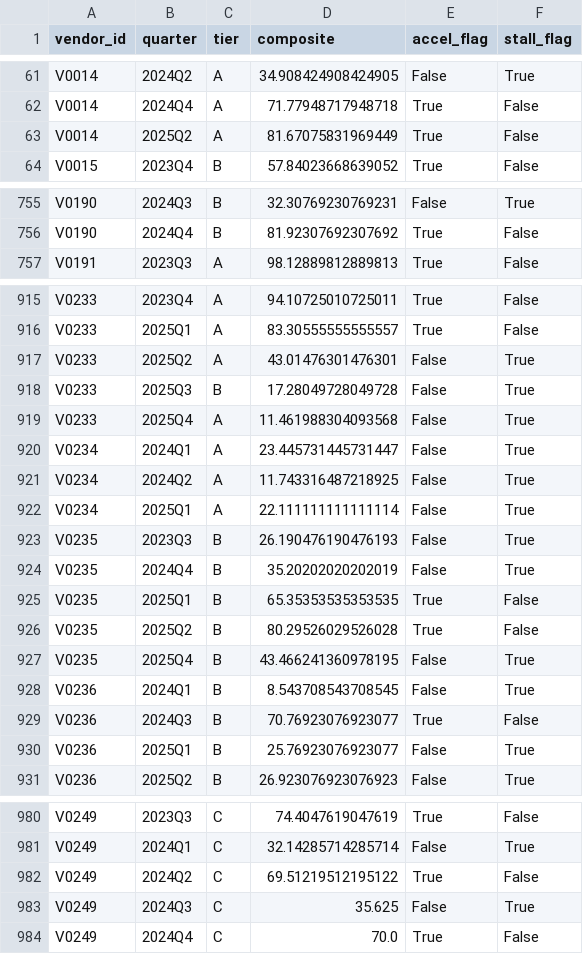
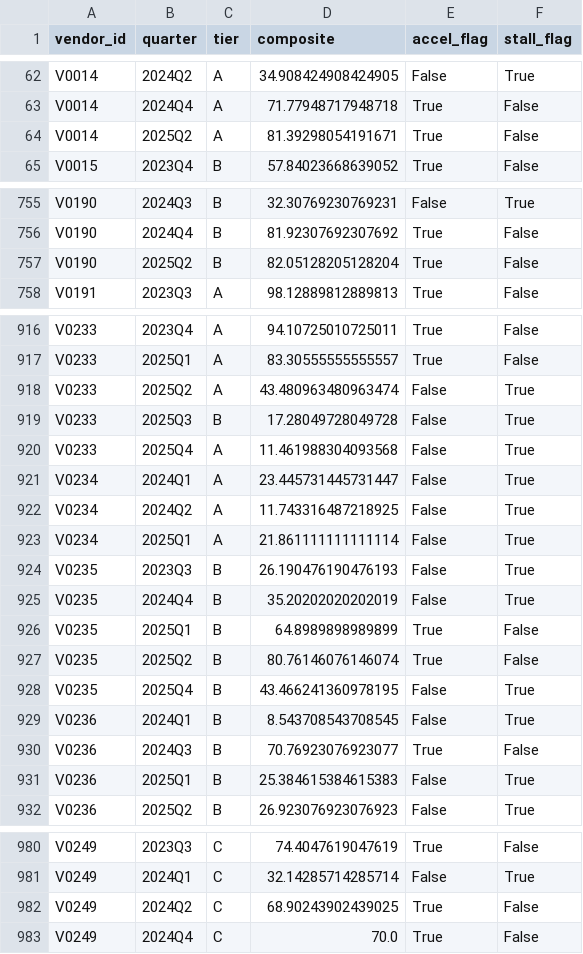
Before and after one commit to Rbh2733/altdata-analytics, a CSV file: vendor-signals-lab/outputs/inflections_flagged.csv, drawn as a sheet; only a part is shown, gaps mark what is left out; the diff covers the shown part only.

```diff
--- a/vendor-signals-lab/outputs/inflections_flagged.csv
+++ b/vendor-signals-lab/outputs/inflections_flagged.csv
@@ -62,3 +63,3 @@ V0014,2024Q2,A,34.908424908424905,False,True
 V0014,2024Q4,A,71.77948717948718,True,False
-V0014,2025Q2,A,81.67075831969449,True,False
+V0014,2025Q2,A,81.39298054191671,True,False
 V0015,2023Q4,B,57.84023668639052,True,False
@@ -756,2 +756,3 @@ V0190,2024Q3,B,32.30769230769231,False,True
 V0190,2024Q4,B,81.92307692307692,True,False
+V0190,2025Q2,B,82.05128205128204,True,False
 V0191,2023Q3,A,98.12889812889813,True,False
@@ -916,3 +917,3 @@ V0233,2023Q4,A,94.10725010725011,True,False
 V0233,2025Q1,A,83.30555555555557,True,False
-V0233,2025Q2,A,43.01476301476301,False,True
+V0233,2025Q2,A,43.480963480963474,False,True
 V0233,2025Q3,B,17.28049728049728,False,True
@@ -921,7 +922,7 @@ V0234,2024Q1,A,23.445731445731447,False,True
 V0234,2024Q2,A,11.743316487218925,False,True
-V0234,2025Q1,A,22.111111111111114,False,True
+V0234,2025Q1,A,21.861111111111114,False,True
 V0235,2023Q3,B,26.190476190476193,False,True
 V0235,2024Q4,B,35.20202020202019,False,True
-V0235,2025Q1,B,65.35353535353535,True,False
-V0235,2025Q2,B,80.29526029526028,True,False
+V0235,2025Q1,B,64.8989898989899,True,False
+V0235,2025Q2,B,80.76146076146074,True,False
 V0235,2025Q4,B,43.466241360978195,False,True
@@ -929,3 +930,3 @@ V0236,2024Q1,B,8.543708543708545,False,True
 V0236,2024Q3,B,70.76923076923077,True,False
-V0236,2025Q1,B,25.76923076923077,False,True
+V0236,2025Q1,B,25.384615384615383,False,True
 V0236,2025Q2,B,26.923076923076923,False,True
@@ -981,4 +981,3 @@ V0249,2023Q3,C,74.4047619047619,True,False
 V0249,2024Q1,C,32.14285714285714,False,True
-V0249,2024Q2,C,69.51219512195122,True,False
-V0249,2024Q3,C,35.625,False,True
+V0249,2024Q2,C,68.90243902439025,True,False
 V0249,2024Q4,C,70.0,True,False
```
Also changed, not shown: 2 added rows, 3 removed rows and 65 edited cells elsewhere in this file, vendor-signals-lab/outputs/health_index.csv, vendor-signals-lab/outputs/leadlag.csv, 12 other files.
